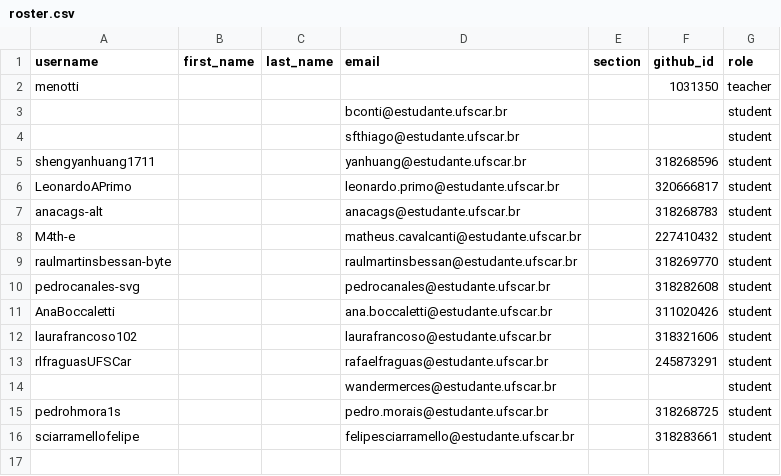
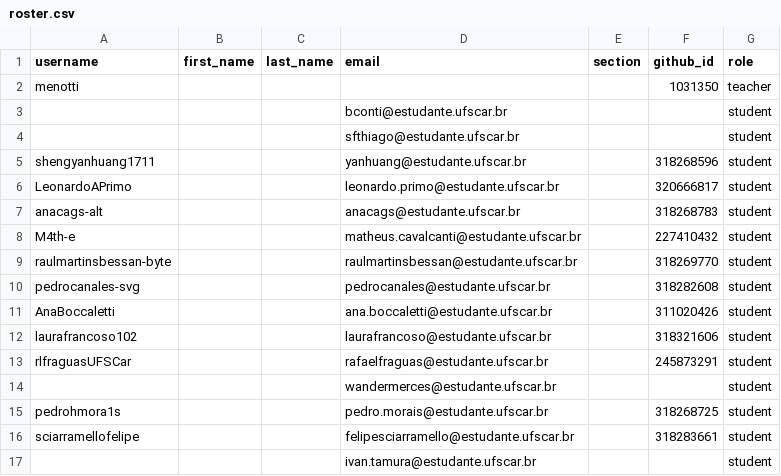
Before and after one commit to DC-UFSCar/classroom50, a CSV file: mm2026s2/roster.csv, drawn as a sheet; the diff names each change by its address in the sheet, - before the commit and + after, or states it on an @@ line.

Commit message:
[Classroom 50] Add 1 invited email to roster: mm2026s2

```diff
--- a/mm2026s2/roster.csv
+++ b/mm2026s2/roster.csv
+row 17:  |  |  | ivan.tamura@estudante.ufscar.br |  |  | student
```
